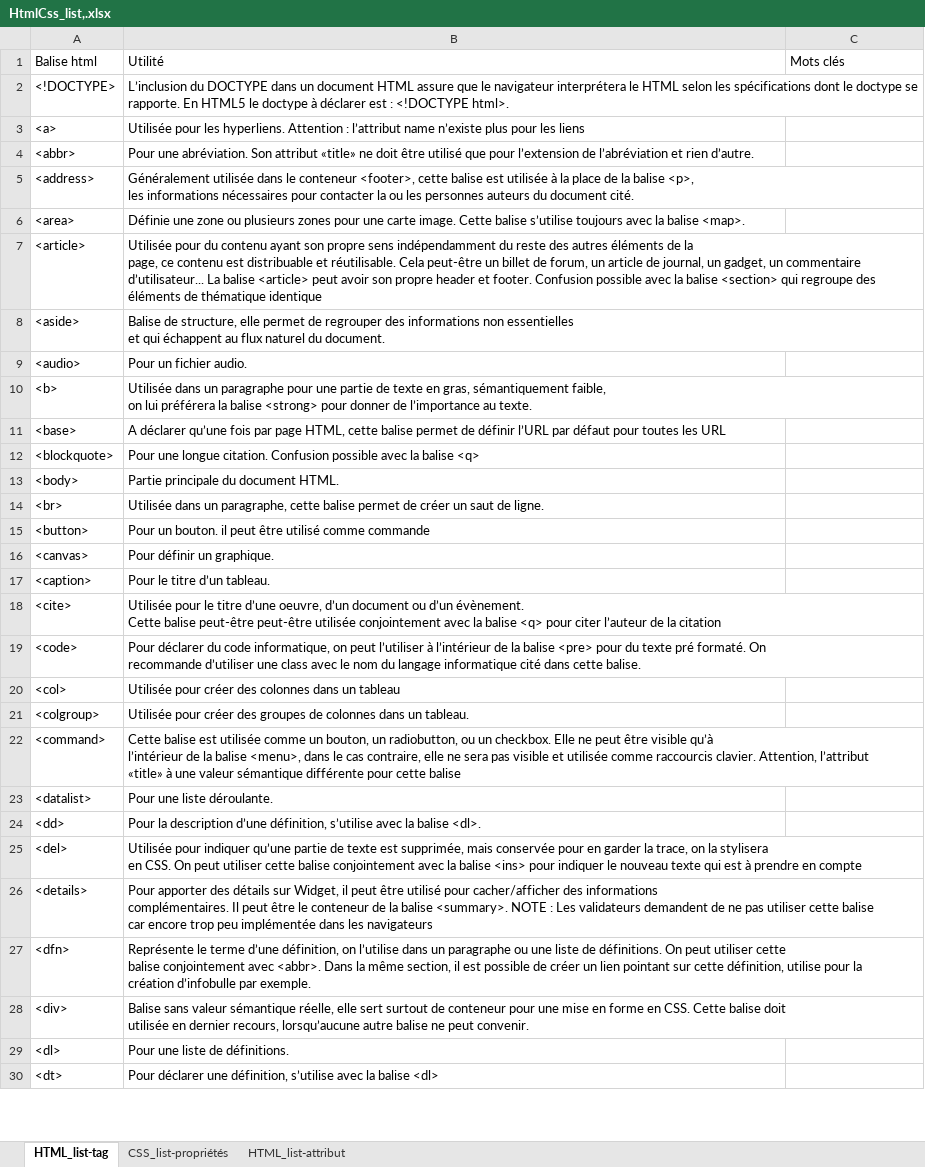
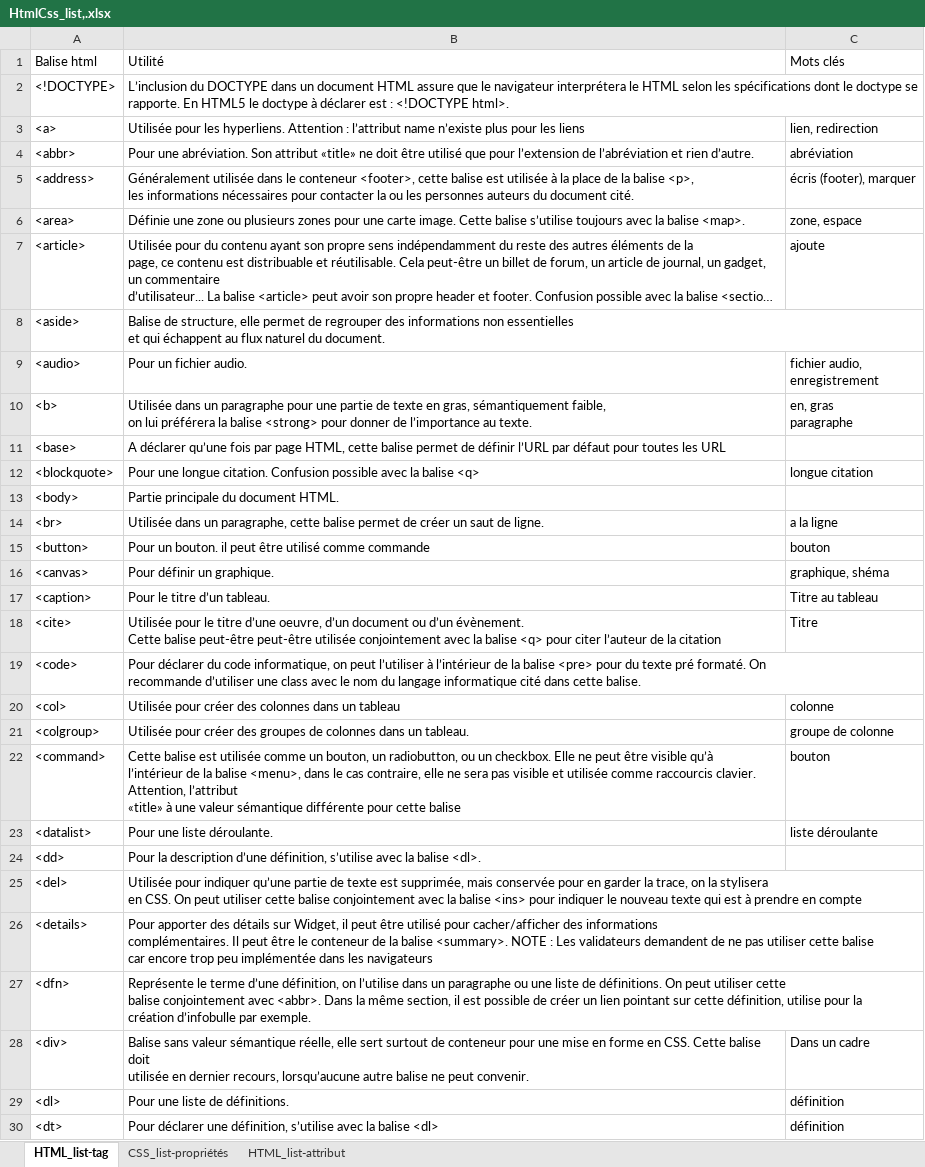
Before and after one commit to Nathan939/DeepCodeur, an Excel workbook: Data/HtmlCss_list,.xlsx, sheet HTML_list-tag, drawn as a sheet; only a part is shown; long unchanged cells end in …; values as stored, in another font and other column widths than the file's, no borders; ↵ is a line break in a cell; the diff covers the shown part only; the diff names each change by its address in the sheet, - before the commit and + after, or states it on an @@ line.

Commit message:
Premier ébauche des mots dans le dossier data

```diff
--- a/Data/HtmlCss_list,.xlsx (sheet HTML_list-tag)
+++ b/Data/HtmlCss_list,.xlsx (sheet HTML_list-tag)
-C3: (empty)
+C3: lien, redirection
-C4: (empty)
+C4: abréviation
-C5: (empty)
+C5: écris (footer), marquer
-C6: (empty)
+C6: zone, espace
-C7: (empty)
+C7: ajoute
-C9: (empty)
+C9: fichier audio, ↵ enregistrement
-C10: (empty)
+C10: en, gras ↵ paragraphe
-C12: (empty)
+C12: longue citation
-C14: (empty)
+C14: a la ligne
-C15: (empty)
+C15: bouton
-C16: (empty)
+C16: graphique, shéma
-C17: (empty)
+C17: Titre au tableau
-C18: (empty)
+C18: Titre
-C20: (empty)
+C20: colonne
-C21: (empty)
+C21: groupe de colonne
-C22: (empty)
+C22: bouton
-C23: (empty)
+C23: liste déroulante
-C28: (empty)
+C28: Dans un cadre
-C29:C30: (empty)
+C29:C30: définition
```
Also changed, not shown: 32 edited cells elsewhere in this sheet, sheet CSS_list-propriétés.
